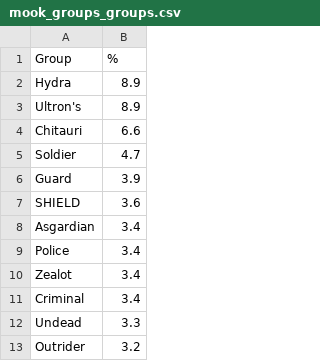
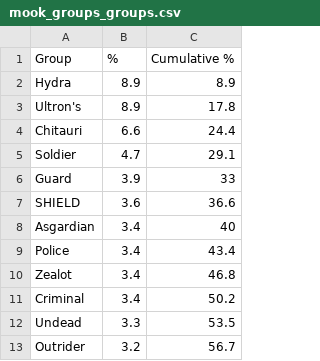
Before and after one commit to mroughan/AlephZeroHeroesData, a CSV file: MarvelCinematicUniverse/mook_groups_groups.csv, drawn as a sheet; only a part is shown; the diff names each change by its address in the sheet, - before the commit and + after, or states it on an @@ line.

```diff
--- a/MarvelCinematicUniverse/mook_groups_groups.csv
+++ b/MarvelCinematicUniverse/mook_groups_groups.csv
+column C (Cumulative %), rows 2-13: 8.9 | 17.8 | 24.4 | 29.1 | 33 | 36.6 | 40 | 43.4 | 46.8 | 50.2 | 53.5 | 56.7
```
Also changed, not shown: MarvelCinematicUniverse/alias_list.csv, MarvelCinematicUniverse/mook_groups_char_v_mook.csv.
